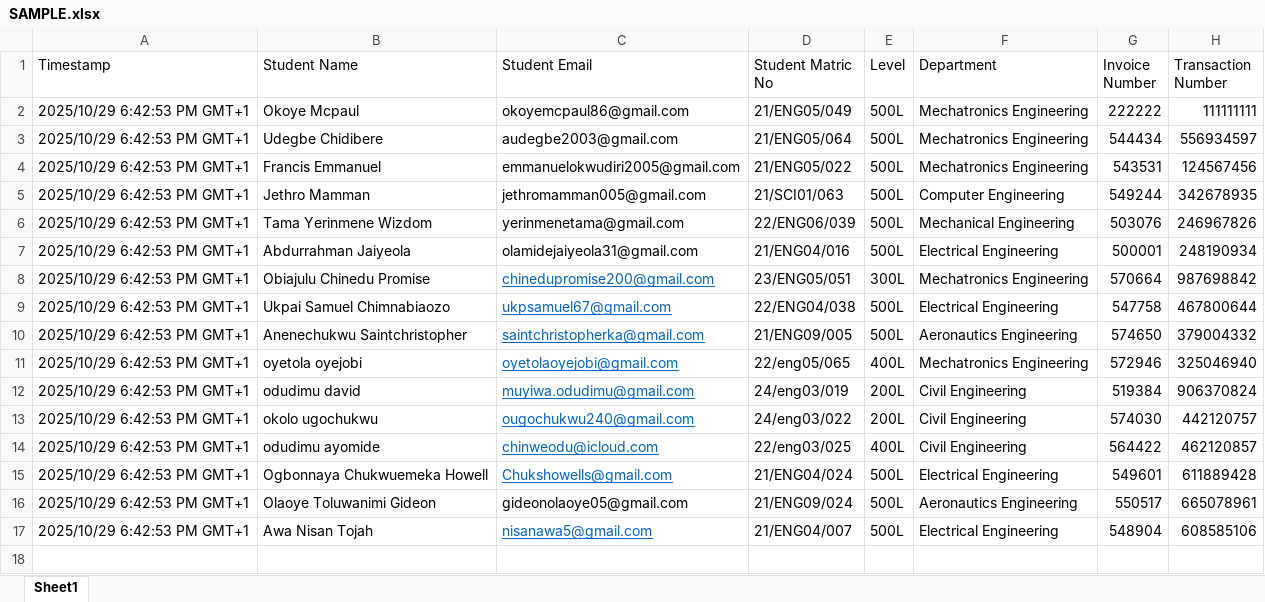
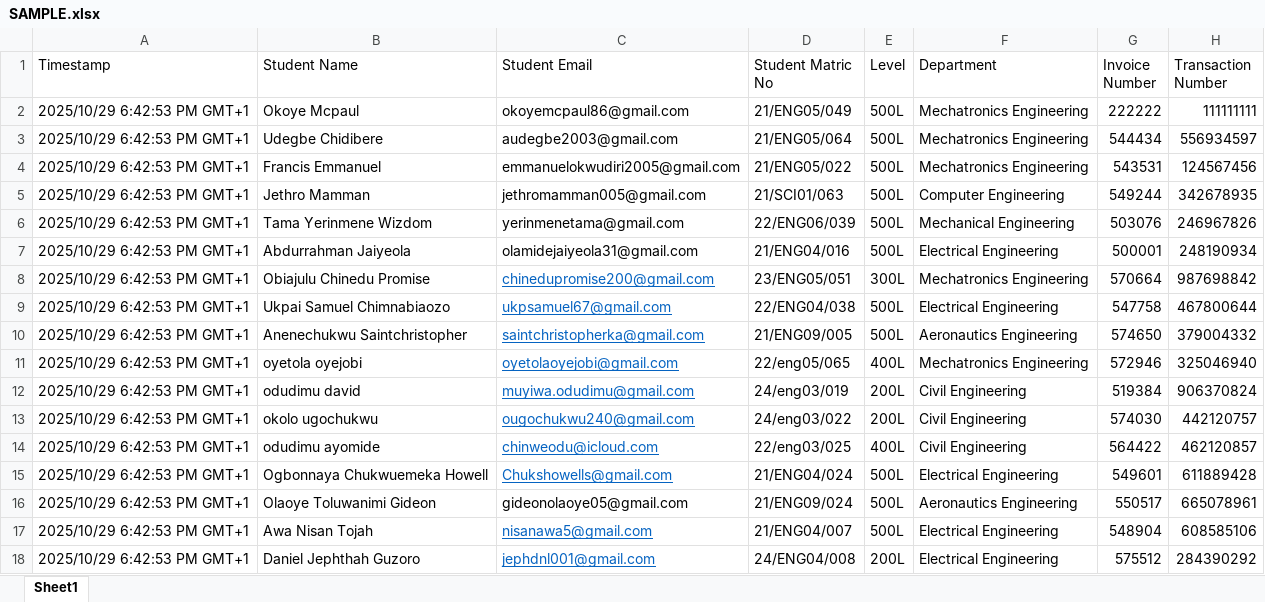
Before and after one commit to NuesaTechTeam/DinnerBookingWebsite, an Excel workbook: backend/utils/SAMPLE.xlsx, sheet Sheet1, drawn as a sheet; values as stored, in another font and other column widths than the file's, no borders; the diff names each change by its address in the sheet, - before the commit and + after, or states it on an @@ line.

```diff
--- a/backend/utils/SAMPLE.xlsx (sheet Sheet1)
+++ b/backend/utils/SAMPLE.xlsx (sheet Sheet1)
+row 18: 2025/10/29 6:42:53 PM GMT+1 | Daniel Jephthah Guzoro | jephdnl001@gmail.com | 24/ENG04/008 | 200L | Electrical Engineering | 575512 | 284390292
```
Also changed, not shown: 6 other files.
